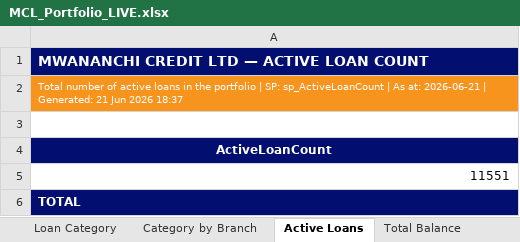
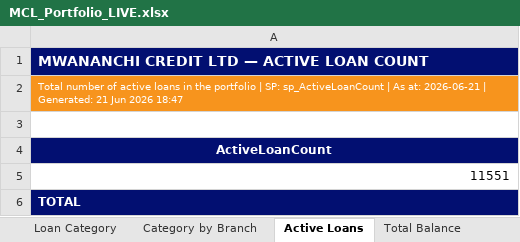
Before and after one commit to lucianjerii6-ke/mwananchi-portfolio, an Excel workbook: MCL_Portfolio_LIVE.xlsx, sheet Active Loans, drawn as a sheet; values as stored, in another font and other column widths than the file's, no borders; the diff names each change by its address in the sheet, - before the commit and + after, or states it on an @@ line.

```diff
--- a/MCL_Portfolio_LIVE.xlsx (sheet Active Loans)
+++ b/MCL_Portfolio_LIVE.xlsx (sheet Active Loans)
-A2: …Jun 2026 18:37
+A2: …Jun 2026 18:47
```
Also changed, not shown: sheet Category by Branch, sheet Principal Balance, sheet Total Balance, sheet Loan Category, sheet Summary, sheet Branch Arrears, 2 other files.
